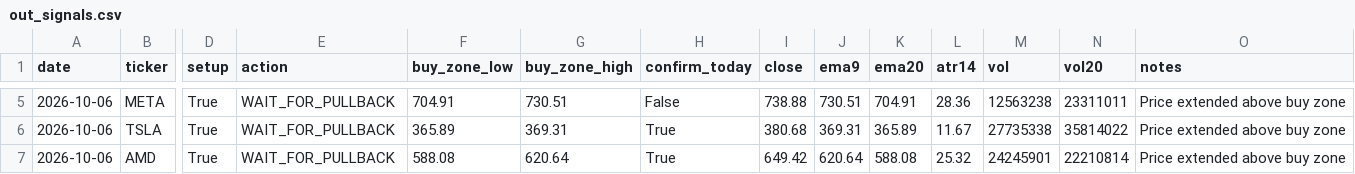
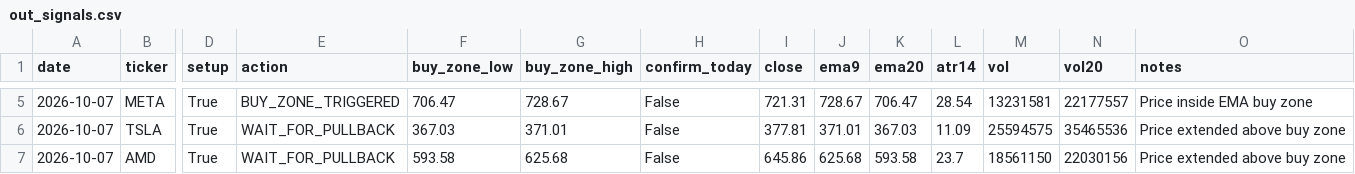
Before and after one commit to Ayodukale/S_B, a CSV file: data/out_signals.csv, drawn as a sheet; only a part is shown, gaps mark what is left out; the diff covers the shown part only; the diff names each change by its address in the sheet, - before the commit and + after, or states it on an @@ line.

```diff
--- a/data/out_signals.csv
+++ b/data/out_signals.csv
-A5:A7 (date): 2026-10-06
+A5:A7 (date): 2026-10-07
-E5 (action): WAIT_FOR_PULLBACK
+E5 (action): BUY_ZONE_TRIGGERED
-F5 (buy_zone_low): 704.91
+F5 (buy_zone_low): 706.47
-G5 (buy_zone_high): 730.51
+G5 (buy_zone_high): 728.67
-I5 (close): 738.88
+I5 (close): 721.31
-J5 (ema9): 730.51
+J5 (ema9): 728.67
-K5 (ema20): 704.91
+K5 (ema20): 706.47
-L5 (atr14): 28.36
+L5 (atr14): 28.54
-M5 (vol): 12563238
+M5 (vol): 13231581
-N5 (vol20): 23311011
+N5 (vol20): 22177557
-O5 (notes): Price extended above buy zone
+O5 (notes): Price inside EMA buy zone
-F6 (buy_zone_low): 365.89
+F6 (buy_zone_low): 367.03
-G6 (buy_zone_high): 369.31
+G6 (buy_zone_high): 371.01
-H6:H7 (confirm_today): True
+H6:H7 (confirm_today): False
-I6 (close): 380.68
+I6 (close): 377.81
-J6 (ema9): 369.31
+J6 (ema9): 371.01
-K6 (ema20): 365.89
+K6 (ema20): 367.03
-L6 (atr14): 11.67
+L6 (atr14): 11.09
-M6 (vol): 27735338
+M6 (vol): 25594575
-N6 (vol20): 35814022
+N6 (vol20): 35465536
-F7 (buy_zone_low): 588.08
+F7 (buy_zone_low): 593.58
-G7 (buy_zone_high): 620.64
+G7 (buy_zone_high): 625.68
-I7 (close): 649.42
+I7 (close): 645.86
-J7 (ema9): 620.64
+J7 (ema9): 625.68
-K7 (ema20): 588.08
+K7 (ema20): 593.58
-L7 (atr14): 25.32
+L7 (atr14): 23.7
-M7 (vol): 24245901
+M7 (vol): 18561150
-N7 (vol20): 22210814
+N7 (vol20): 22030156
```
Also changed, not shown: 1 added row and 46 edited cells elsewhere in this file, data/ledger.csv, 4 other files.
